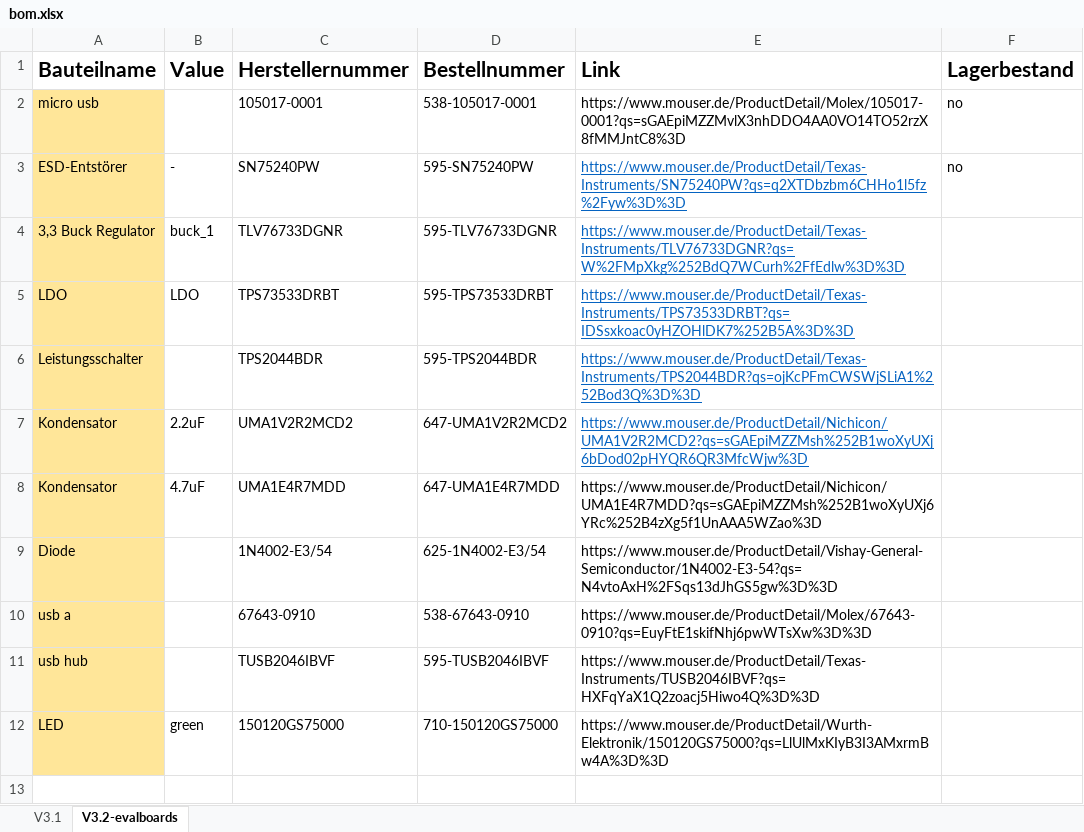
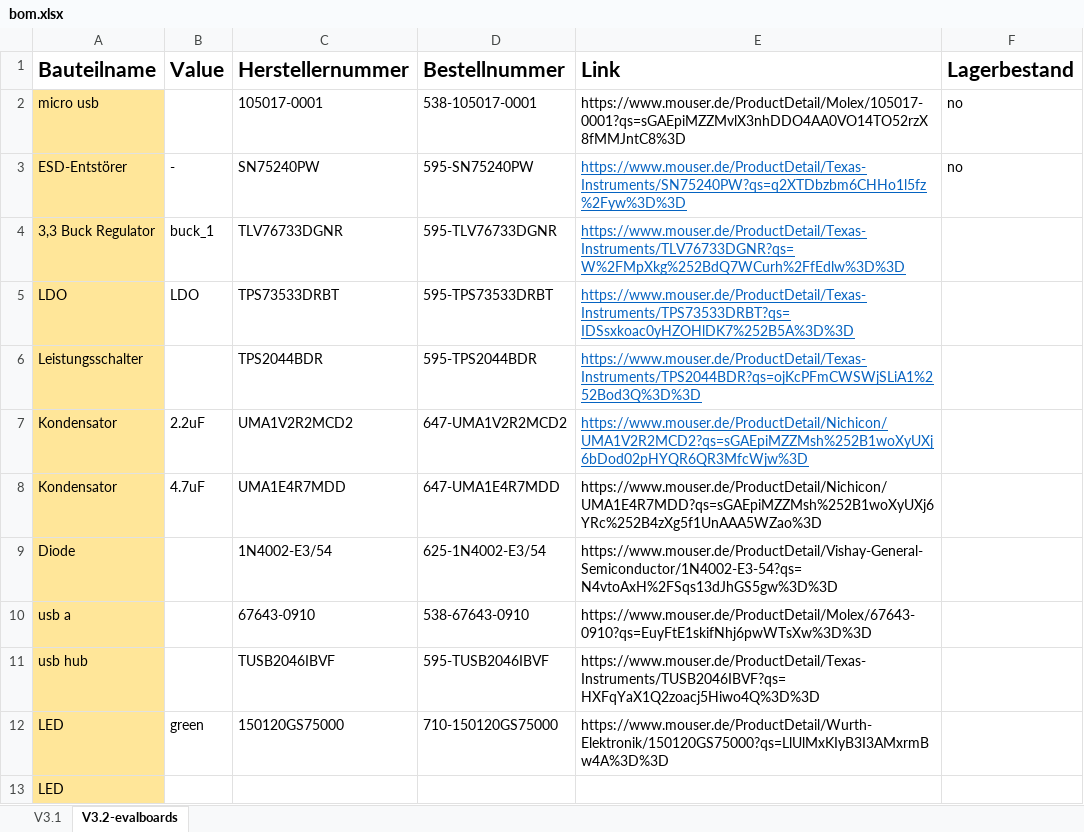
Before and after one commit to Pfandflasche91/sh, an Excel workbook: bom.xlsx, sheet V3.2-evalboards, drawn as a sheet; values as stored, in another font and other column widths than the file's, no borders; the diff names each change by its address in the sheet, - before the commit and + after, or states it on an @@ line.

```diff
--- a/bom.xlsx (sheet V3.2-evalboards)
+++ b/bom.xlsx (sheet V3.2-evalboards)
+row 13: LED
```
